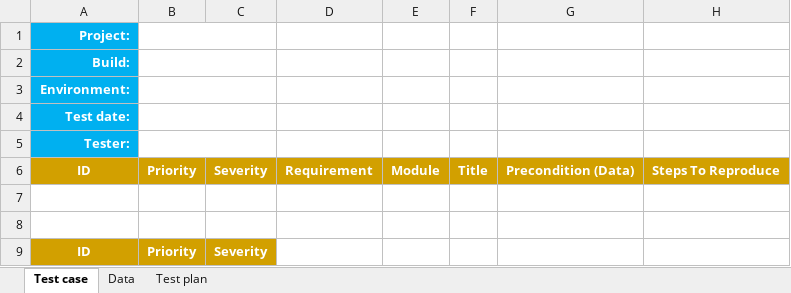
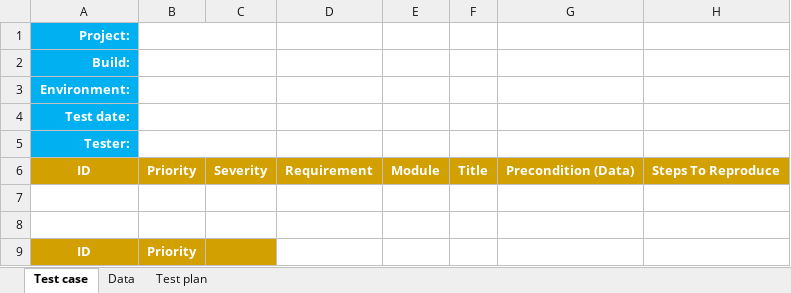
Before and after one commit to AntonSerhieiev/test, an Excel workbook: Template_Test_case.xlsx, sheet Test case, drawn as a sheet; only a part is shown; values as stored, in another font and other column widths than the file's, no borders; the diff names each change by its address in the sheet, - before the commit and + after, or states it on an @@ line.

Commit message:
test

```diff
--- a/Template_Test_case.xlsx (sheet Test case)
+++ b/Template_Test_case.xlsx (sheet Test case)
-C9: Severity
+C9: (empty)
```
Also changed, not shown: 1 other file.
